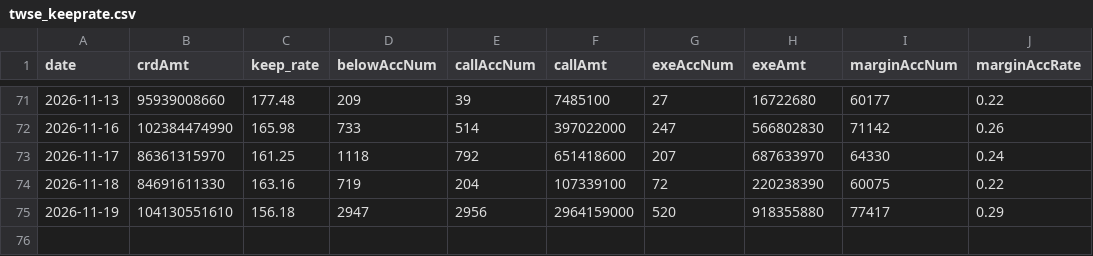
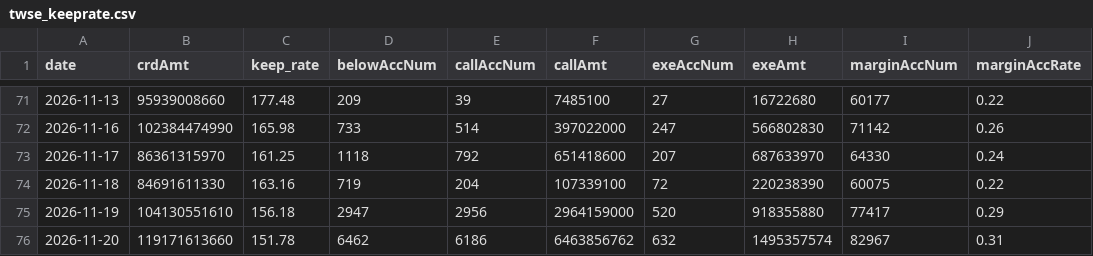
Before and after one commit to miYuz/tw-margin-maint, a CSV file: data/market/twse_keeprate.csv, drawn as a sheet; only a part is shown, gaps mark what is left out; the diff names each change by its address in the sheet, - before the commit and + after, or states it on an @@ line.

```diff
--- a/data/market/twse_keeprate.csv
+++ b/data/market/twse_keeprate.csv
+row 76: 2026-11-20 | 119171613660 | 151.78 | 6462 | 6186 | 6463856762 | 632 | 1495357574 | 82967 | 0.31
```
Also changed, not shown: out/breadth_daily_all.csv, out/breadth_daily_core.csv, 9 other files.
